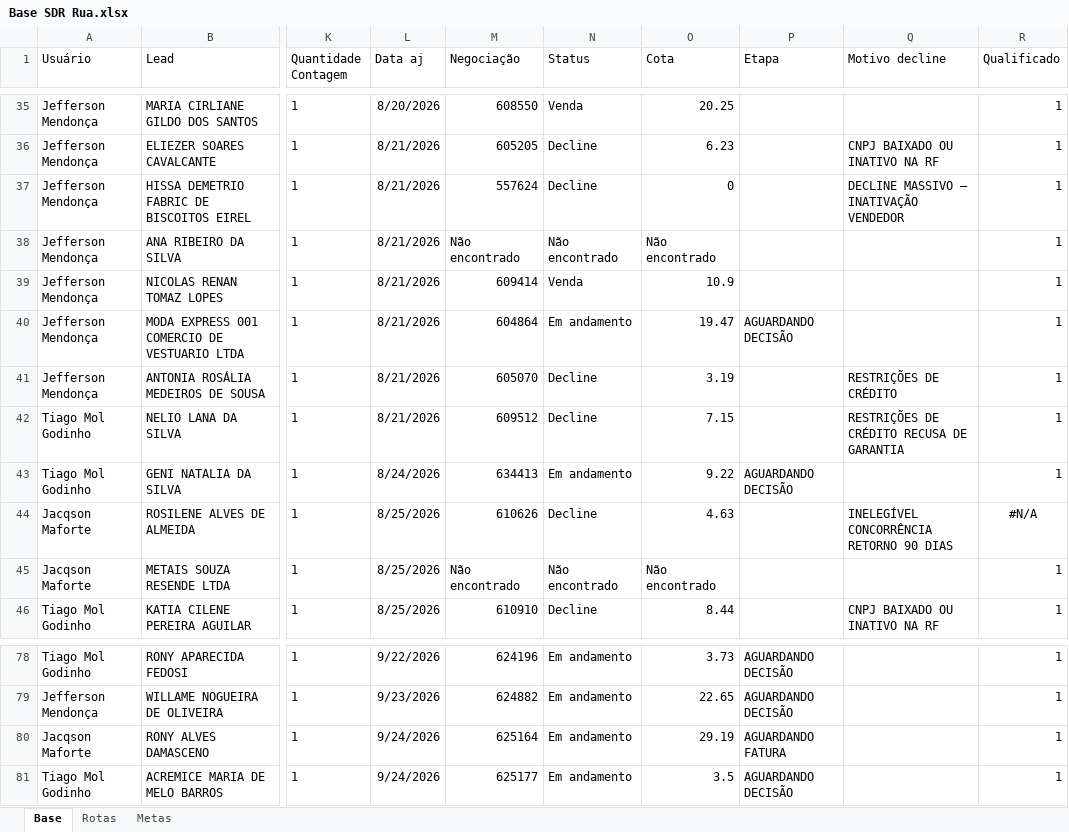
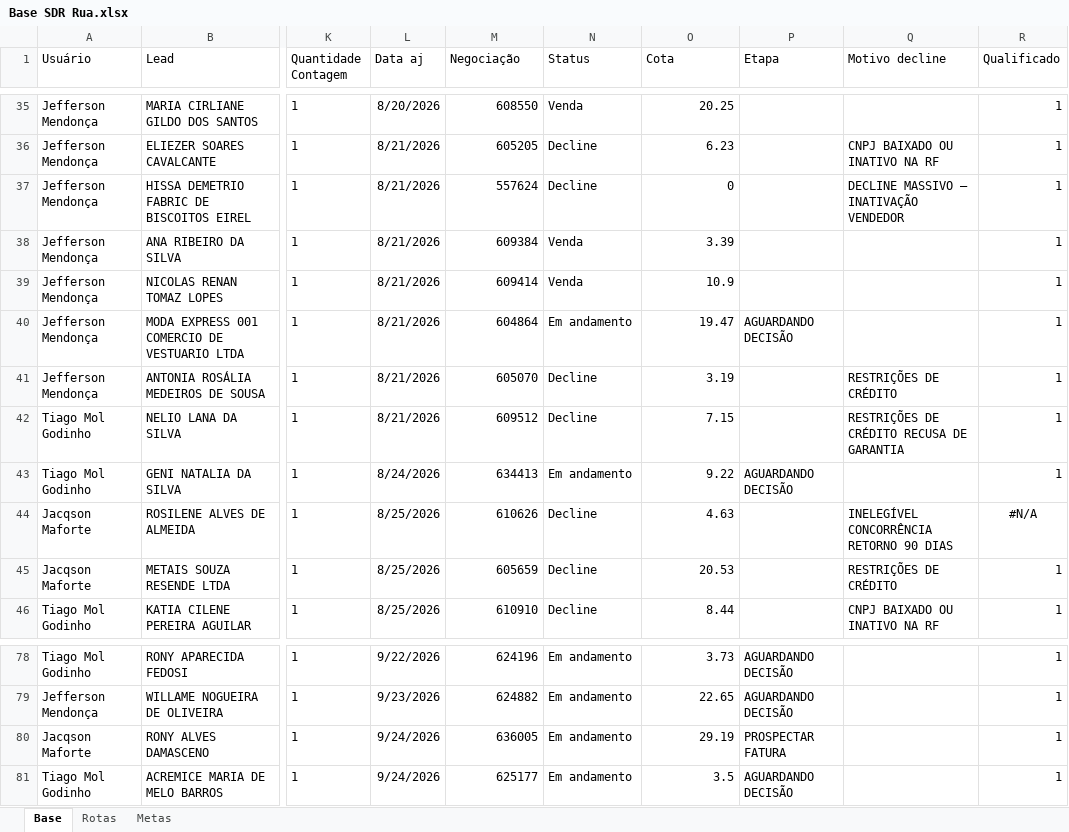
Before and after one commit to PabloGomes-hub/AcompanhamentoSDR, an Excel workbook: Base SDR Rua.xlsx, sheet Base, drawn as a sheet; only a part is shown, gaps mark what is left out; values as stored, in another font and other column widths than the file's, no borders; the diff covers the shown part only; the diff names each change by its address in the sheet, - before the commit and + after, or states it on an @@ line.

```diff
--- a/Base SDR Rua.xlsx (sheet Base)
+++ b/Base SDR Rua.xlsx (sheet Base)
-M38 (Negociação): Não encontrado
+M38 (Negociação): 609384
-N38 (Status): Não encontrado
+N38 (Status): Venda
-O38 (Cota): Não encontrado
+O38 (Cota): 3.39
-M45 (Negociação): Não encontrado
+M45 (Negociação): 605659
-N45 (Status): Não encontrado
+N45 (Status): Decline
-O45 (Cota): Não encontrado
+O45 (Cota): 20.53
-Q45 (Motivo decline): (empty)
+Q45 (Motivo decline): RESTRIÇÕES DE CRÉDITO
-M80 (Negociação): 625164
+M80 (Negociação): 636005
-P80 (Etapa): AGUARDANDO FATURA
+P80 (Etapa): PROSPECTAR FATURA
```
Also changed, not shown: 24 added rows, 33 edited cells and cell formats elsewhere in this sheet, sheet Metas.
